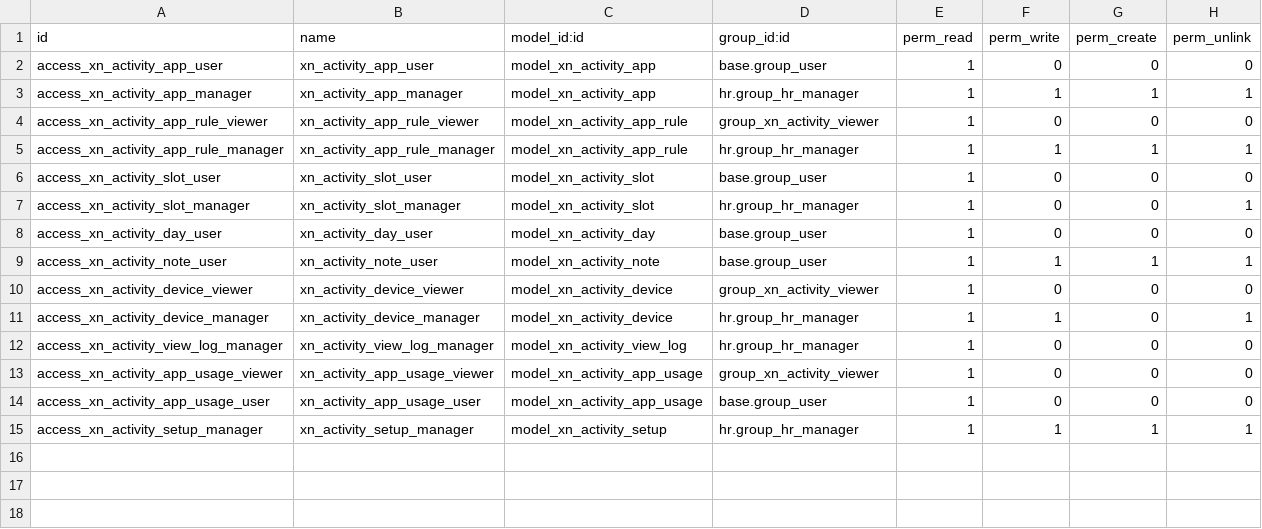
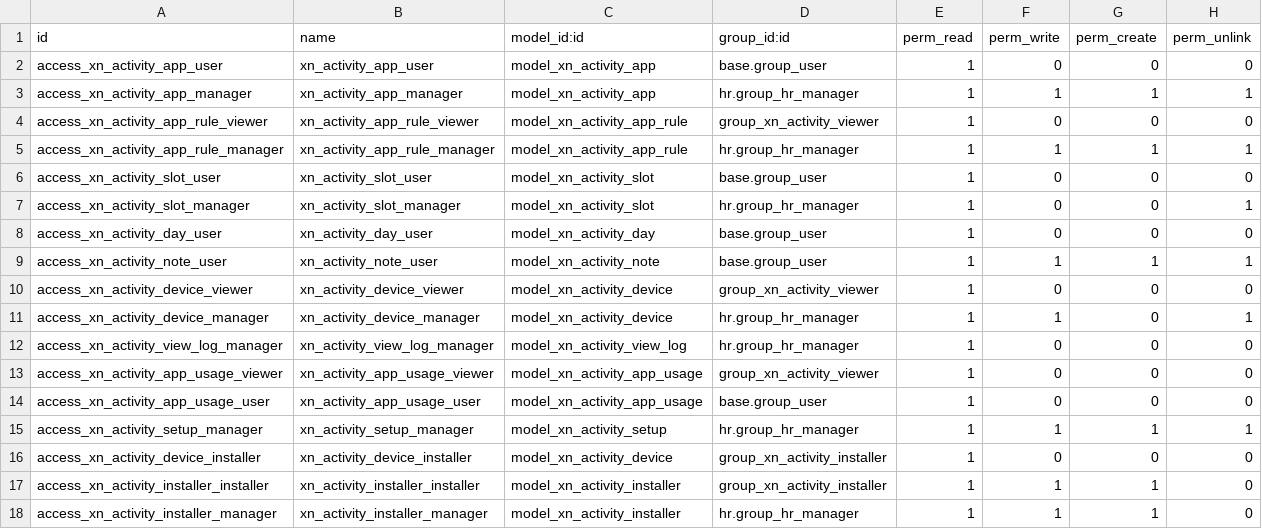
Before and after one commit to fowadhamza/auditree-odoo, a CSV file: custom/addons/xn_activity/security/ir.model.access.csv, drawn as a sheet; the diff names each change by its address in the sheet, - before the commit and + after, or states it on an @@ line.

```diff
--- a/custom/addons/xn_activity/security/ir.model.access.csv
+++ b/custom/addons/xn_activity/security/ir.model.access.csv
+row 16: access_xn_activity_device_installer | xn_activity_device_installer | model_xn_activity_device | group_xn_activity_installer | 1 | 0 | 0 | 0
+row 17: access_xn_activity_installer_installer | xn_activity_installer_installer | model_xn_activity_installer | group_xn_activity_installer | 1 | 1 | 1 | 0
+row 18: access_xn_activity_installer_manager | xn_activity_installer_manager | model_xn_activity_installer | hr.group_hr_manager | 1 | 1 | 1 | 0
```
Also changed, not shown: 7 other files.
